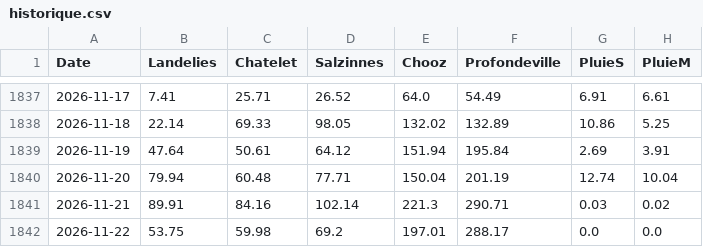
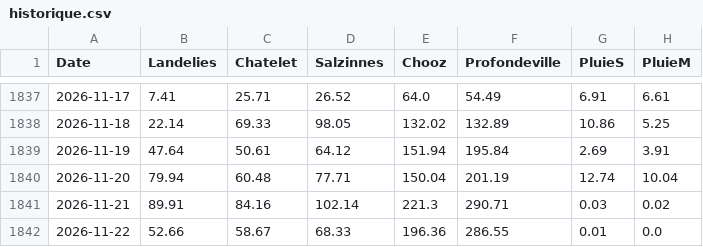
Before and after one commit to clem-tried-it/Guide-peche, a CSV file: data/historique.csv, drawn as a sheet; only a part is shown, gaps mark what is left out.

```diff
--- a/data/historique.csv
+++ b/data/historique.csv
@@ -1841,2 +1841,2 @@ Date,Landelies,Chatelet,Salzinnes,Chooz,Profondeville,PluieS,PluieM
 2026-11-21,89.91,84.16,102.14,221.3,290.71,0.03,0.02
-2026-11-22,53.75,59.98,69.2,197.01,288.17,0.0,0.0
+2026-11-22,52.66,58.67,68.33,196.36,286.55,0.01,0.0
```
Also changed, not shown: data/releves.csv, data/releves_10j.csv, 1 other file.
